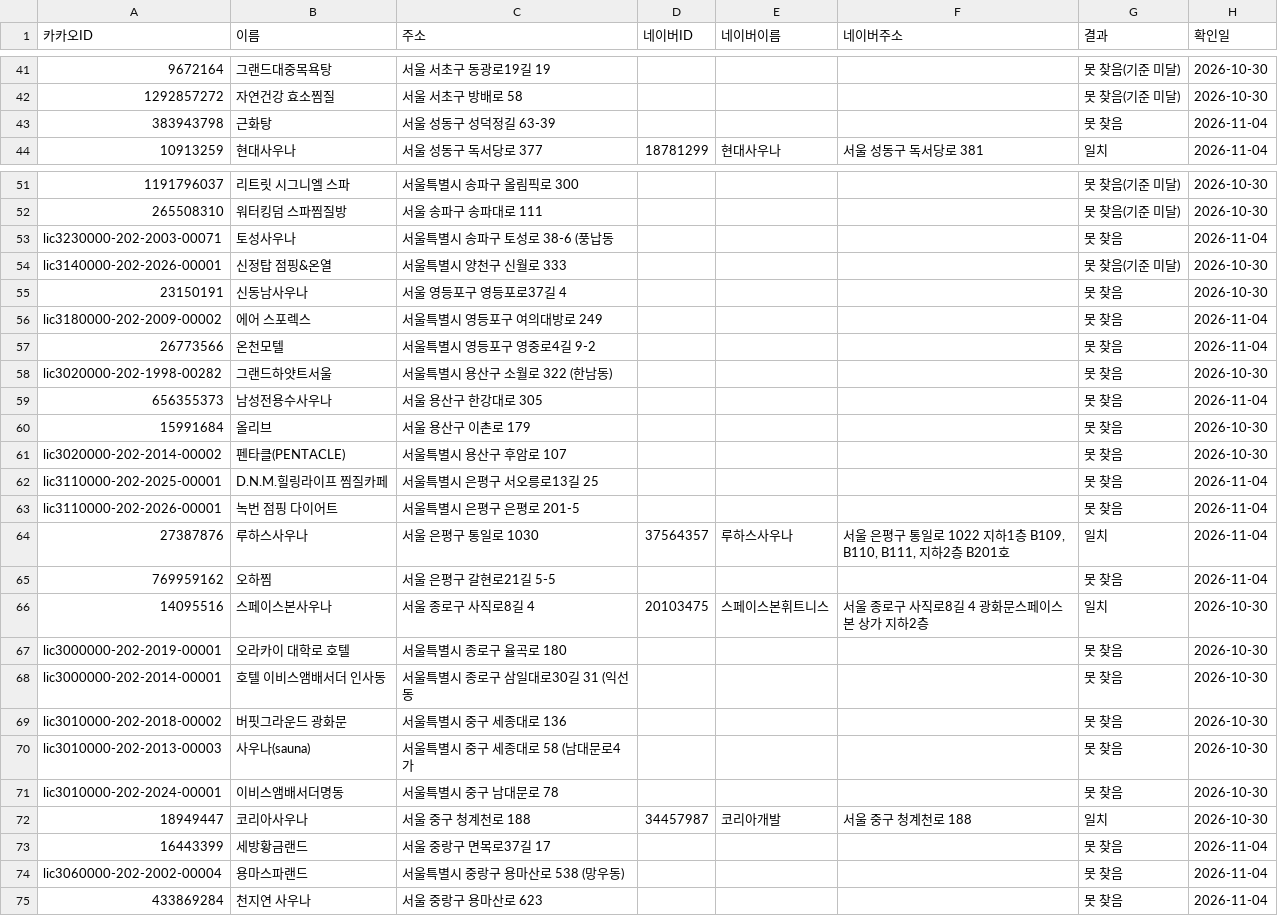
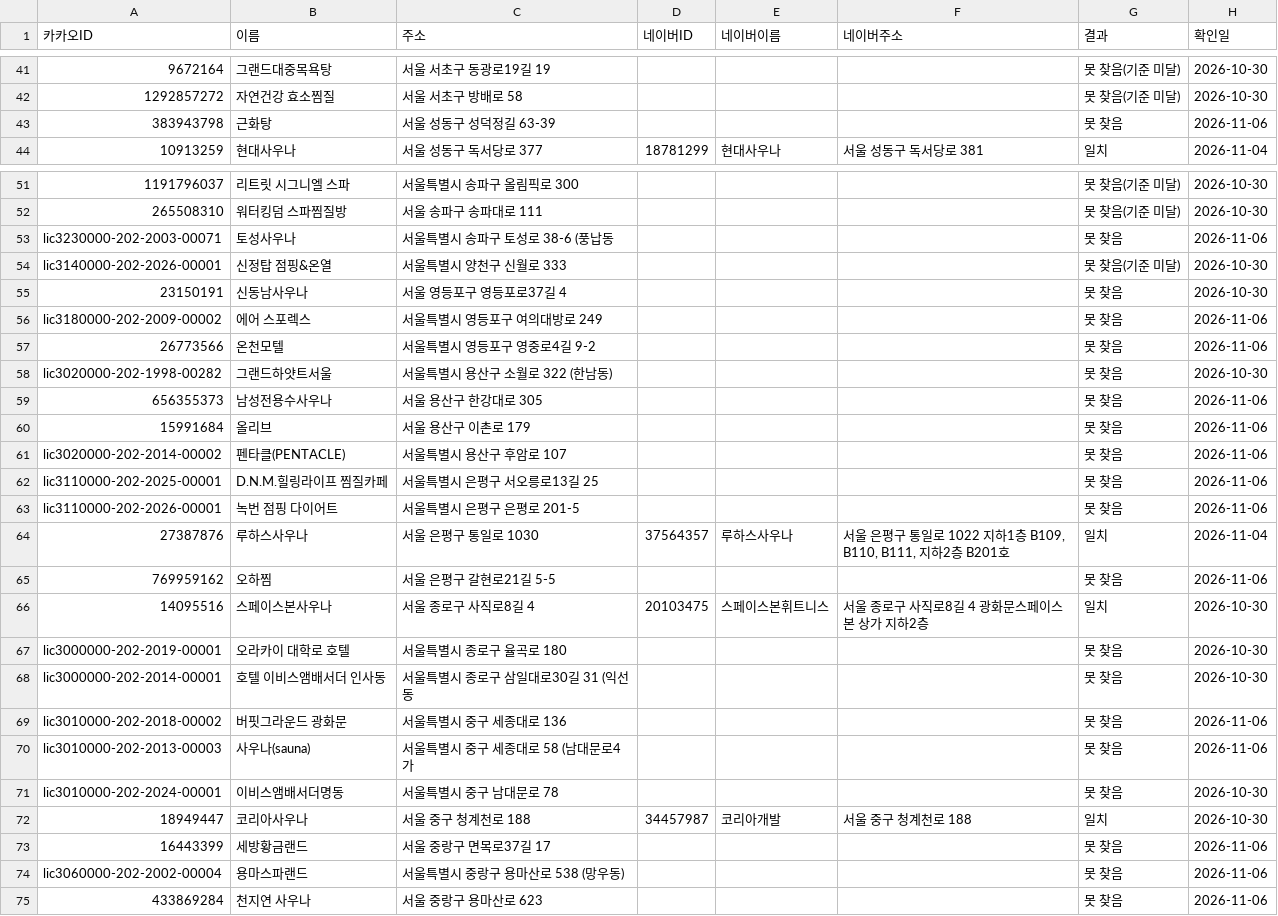
Before and after one commit to taeolee1310/10_23_map_test, a CSV file: data/collected/naver_id_found.csv, drawn as a sheet; only a part is shown, gaps mark what is left out; the diff covers the shown part only; the diff names each change by its address in the sheet, - before the commit and + after, or states it on an @@ line.

```diff
--- a/data/collected/naver_id_found.csv
+++ b/data/collected/naver_id_found.csv
-H43 (확인일): 2026-11-04
+H43 (확인일): 2026-11-06
-H53 (확인일): 2026-11-04
+H53 (확인일): 2026-11-06
-H56:H57 (확인일): 2026-11-04
+H56:H57 (확인일): 2026-11-06
-H59 (확인일): 2026-11-04
+H59 (확인일): 2026-11-06
-H60:H61 (확인일): 2026-10-30
+H60:H61 (확인일): 2026-11-06
-H62:H63 (확인일): 2026-11-04
+H62:H63 (확인일): 2026-11-06
-H65 (확인일): 2026-11-04
+H65 (확인일): 2026-11-06
-H69:H70 (확인일): 2026-10-30
+H69:H70 (확인일): 2026-11-06
-H73:H75 (확인일): 2026-11-04
+H73:H75 (확인일): 2026-11-06
```
Also changed, not shown: 16 edited cells elsewhere in this file.
